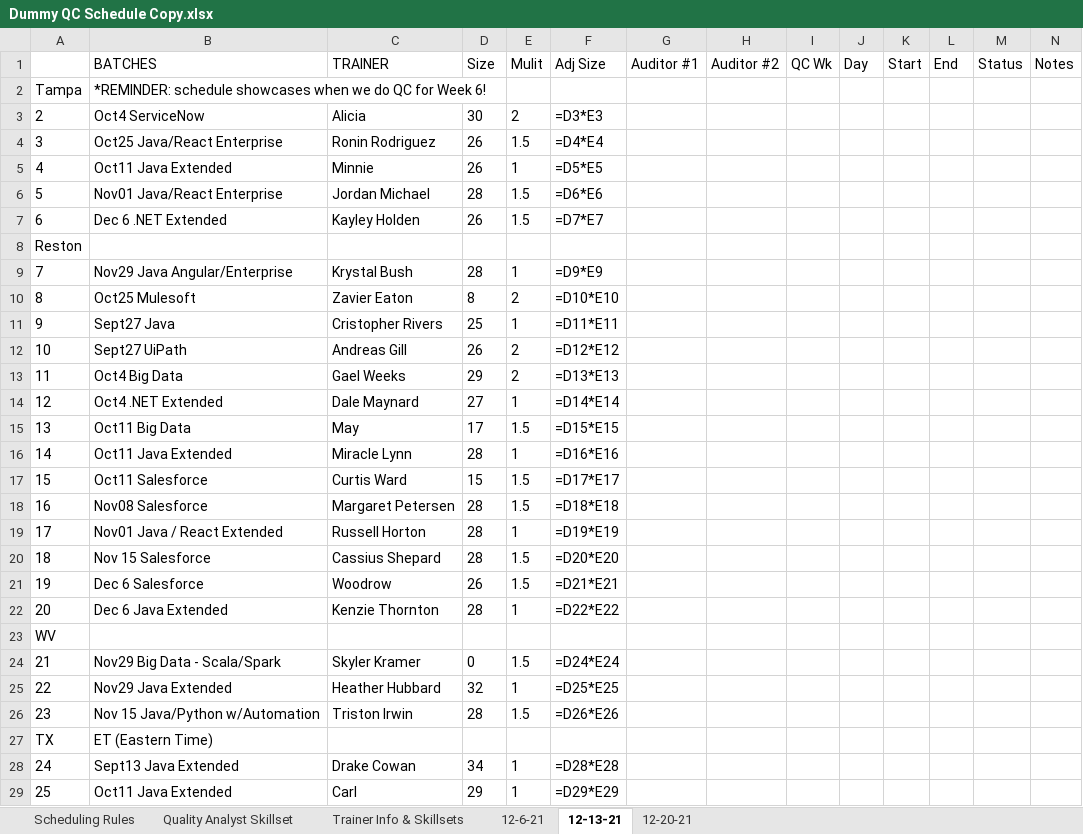
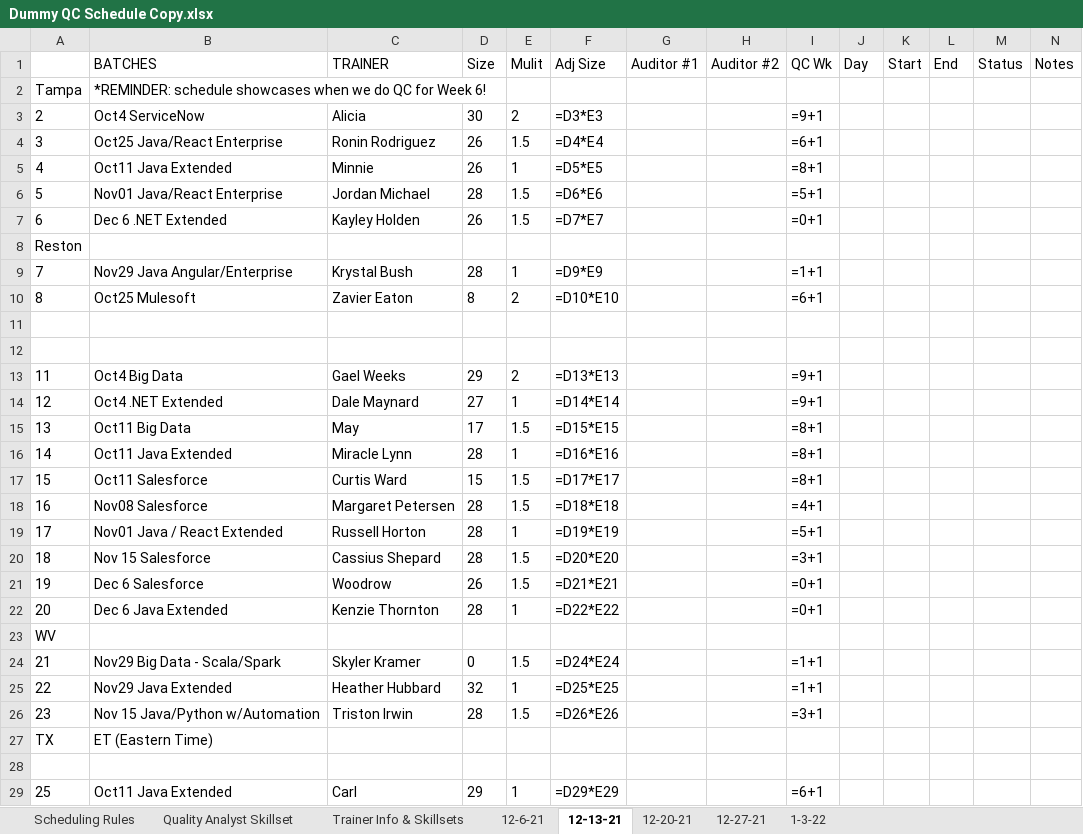
Before and after one commit to QC-Automation-Suite/P3-schedulerassistant, an Excel workbook: HTTP Request/Schedule/Dummy QC Schedule Copy.xlsx, sheet 12-13-21, drawn as a sheet; only a part is shown; values as stored, in another font and other column widths than the file's, no borders; formulas without a stored value are shown as written; the diff covers the shown part only; the diff names each change by its address in the sheet, - before the commit and + after, or states it on an @@ line.

Commit message:
Created main workflow that invokes new sheet and evaluates new sheet and updates and removes qc batches

```diff
--- a/HTTP Request/Schedule/Dummy QC Schedule Copy.xlsx (sheet 12-13-21)
+++ b/HTTP Request/Schedule/Dummy QC Schedule Copy.xlsx (sheet 12-13-21)
+sheet tab: 12-27-21
+sheet tab: 1-3-22
-I3 (QC Wk): (empty)
+I3 (QC Wk): =9+1
-I4 (QC Wk): (empty)
+I4 (QC Wk): =6+1
-I5 (QC Wk): (empty)
+I5 (QC Wk): =8+1
-I6 (QC Wk): (empty)
+I6 (QC Wk): =5+1
-I7 (QC Wk): (empty)
+I7 (QC Wk): =0+1
-I9 (QC Wk): (empty)
+I9 (QC Wk): =1+1
-I10 (QC Wk): (empty)
+I10 (QC Wk): =6+1
-row 11: 9 | Sept27 Java | Cristopher Rivers | 25 | 1 | =D11*E11
+row 11: (empty)
-row 12: 10 | Sept27 UiPath | Andreas Gill | 26 | 2 | =D12*E12
+row 12: (empty)
-I13:I14 (QC Wk): (empty)
+I13:I14 (QC Wk): =9+1
-I15:I17 (QC Wk): (empty)
+I15:I17 (QC Wk): =8+1
-I18 (QC Wk): (empty)
+I18 (QC Wk): =4+1
-I19 (QC Wk): (empty)
+I19 (QC Wk): =5+1
-I20 (QC Wk): (empty)
+I20 (QC Wk): =3+1
-I21:I22 (QC Wk): (empty)
+I21:I22 (QC Wk): =0+1
-I24:I25 (QC Wk): (empty)
+I24:I25 (QC Wk): =1+1
-I26 (QC Wk): (empty)
+I26 (QC Wk): =3+1
-row 28: 24 | Sept13 Java Extended | Drake Cowan | 34 | 1 | =D28*E28
+row 28: (empty)
-I29 (QC Wk): (empty)
+I29 (QC Wk): =6+1
```
Also changed, not shown: 6 edited cells elsewhere in this sheet, sheet 12-20-21, 11 other files.
